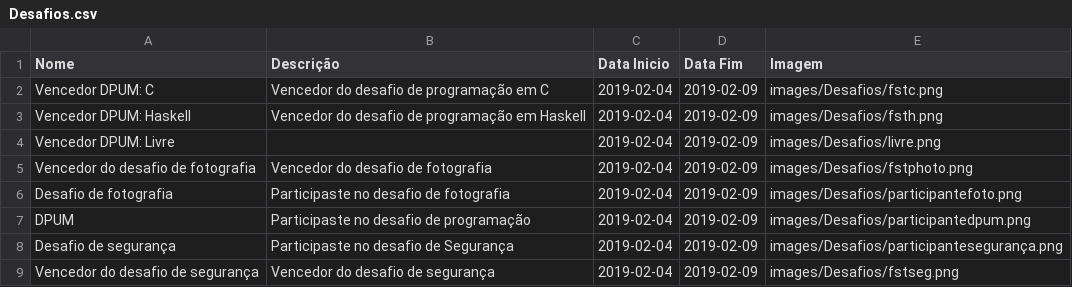
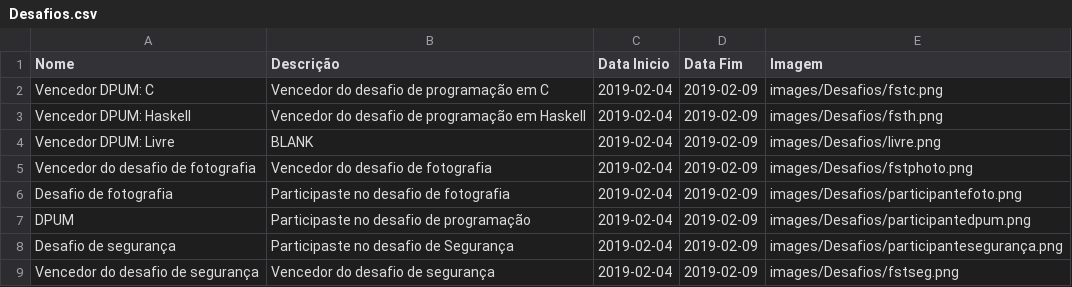
Before and after one commit to cesium/safira, a CSV file: images/Desafios.csv, drawn as a sheet.

```diff
--- a/images/Desafios.csv
+++ b/images/Desafios.csv
@@ -3,3 +3,3 @@ Vencedor DPUM: C;Vencedor do desafio de programação em C;2019-02-04;2019-02-09
 Vencedor DPUM: Haskell;Vencedor do desafio de programação em Haskell;2019-02-04;2019-02-09;images/Desafios/fsth.png
-Vencedor DPUM: Livre;;2019-02-04;2019-02-09;images/Desafios/livre.png
+Vencedor DPUM: Livre;BLANK;2019-02-04;2019-02-09;images/Desafios/livre.png
 Vencedor do desafio de fotografia;Vencedor do desafio de fotografia;2019-02-04;2019-02-09;images/Desafios/fstphoto.png
```
Also changed, not shown: images/hidensecretos.csv, images/outros.csv.
